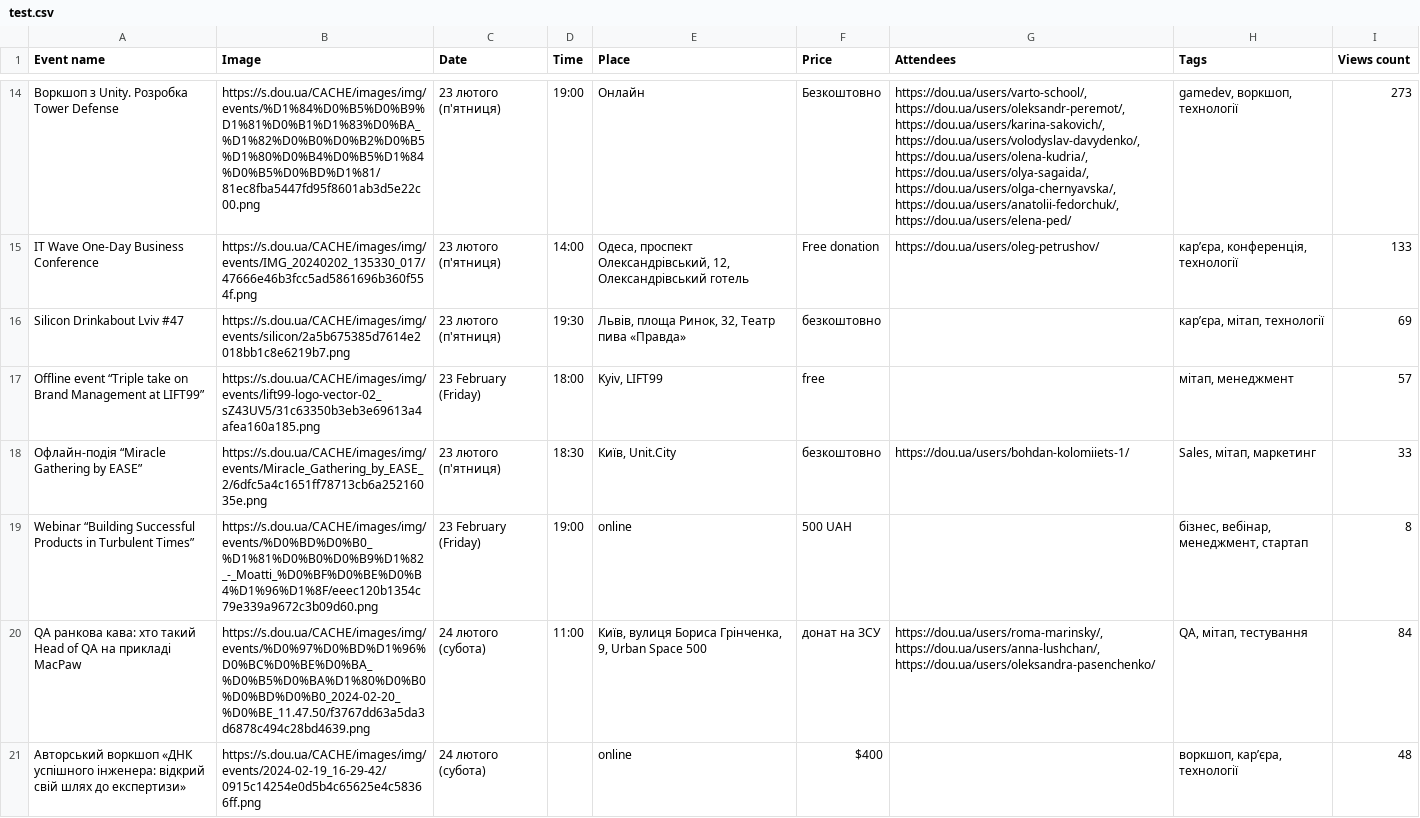
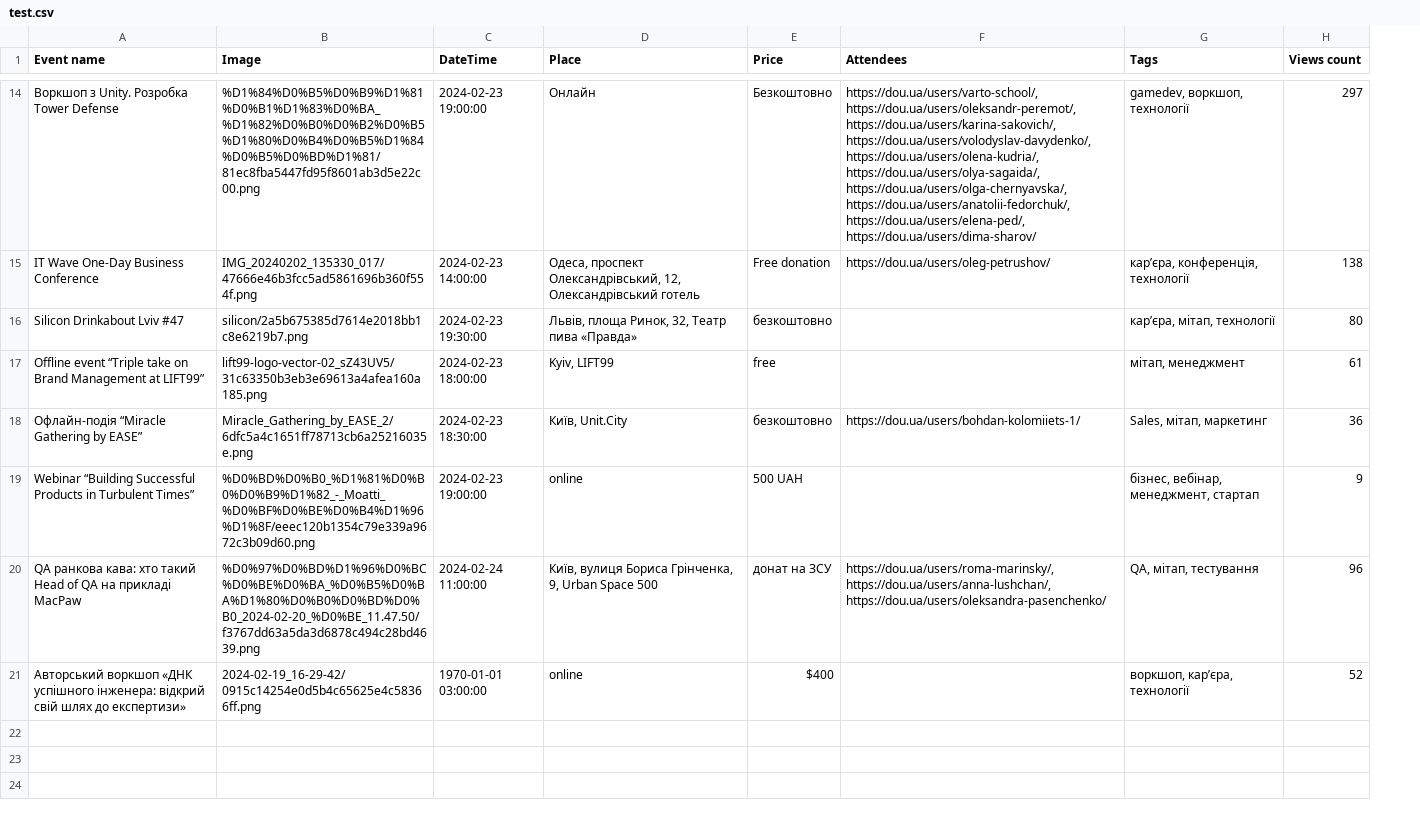
Before and after one commit to sshevczo/dou_scrapy, a CSV file: result/test.csv, drawn as a sheet; only a part is shown, gaps mark what is left out; removed rows and columns are numbered as before the commit, all else as after; the diff covers the shown part only; the diff names each change by its address in the sheet, - before the commit and + after, or states it on an @@ line.

Commit message:
change img, attendees, date_time

```diff
--- a/result/test.csv
+++ b/result/test.csv
-column C (Date), rows 14-21: 23 лютого (п'ятниця) | 23 лютого (п'ятниця) | 23 лютого (п'ятниця) | 23 February (Friday) | 23 лютого (п'ятниця) | 23 February (Friday) | 24 лютого (субота) | 24 лютого (субота)
-column D (Time), rows 14-20: 19:00 | 14:00 | 19:30 | 18:00 | 18:30 | 19:00 | 11:00
+column C (DateTime), rows 14-21: 2024-02-23 19:00:00 | 2024-02-23 14:00:00 | 2024-02-23 19:30:00 | 2024-02-23 18:00:00 | 2024-02-23 18:30:00 | 2024-02-23 19:00:00 | 2024-02-24 11:00:00 | 1970-01-01 03:00:00
-B14 (Image): https://s.dou.ua/CACHE/images/img/events/%D1%84%D0%B5%D0%B9%D1%81%D0%B1%D1%83%D0%BA_%D1%82%D0%B0%D0%B2%D0%B5%D1%80%D0%B4%D0%B5%D1%84%D0%B5%D0%BD%D1%81/81ec8fba5447fd95f8601ab3d5e22c00.png
+B14 (Image): %D1%84%D0%B5%D0%B9%D1%81%D0%B1%D1%83%D0%BA_%D1%82%D0%B0%D0%B2%D0%B5%D1%80%D0%B4%D0%B5%D1%84%D0%B5%D0%BD%D1%81/81ec8fba5447fd95f8601ab3d5e22c00.png
-F14 (Attendees): …https://dou.ua/users/olga-chernyavska/, https://dou.ua/users/anatolii-fedorchuk/, https://dou.ua/users/elena-ped/
+F14 (Attendees): …https://dou.ua/users/olga-chernyavska/, https://dou.ua/users/anatolii-fedorchuk/, https://dou.ua/users/elena-ped/, https://dou.ua/users/dima-sharov/
-H14 (Views count): 273
+H14 (Views count): 297
-B15 (Image): https://s.dou.ua/CACHE/images/img/events/IMG_20240202_135330_017/47666e46b3fcc5ad5861696b360f554f.png
+B15 (Image): IMG_20240202_135330_017/47666e46b3fcc5ad5861696b360f554f.png
-H15 (Views count): 133
+H15 (Views count): 138
-B16 (Image): https://s.dou.ua/CACHE/images/img/events/silicon/2a5b675385d7614e2018bb1c8e6219b7.png
+B16 (Image): silicon/2a5b675385d7614e2018bb1c8e6219b7.png
-H16 (Views count): 69
+H16 (Views count): 80
-B17 (Image): https://s.dou.ua/CACHE/images/img/events/lift99-logo-vector-02_sZ43UV5/31c63350b3eb3e69613a4afea160a185.png
+B17 (Image): lift99-logo-vector-02_sZ43UV5/31c63350b3eb3e69613a4afea160a185.png
-H17 (Views count): 57
+H17 (Views count): 61
-B18 (Image): https://s.dou.ua/CACHE/images/img/events/Miracle_Gathering_by_EASE_2/6dfc5a4c1651ff78713cb6a25216035e.png
+B18 (Image): Miracle_Gathering_by_EASE_2/6dfc5a4c1651ff78713cb6a25216035e.png
-H18 (Views count): 33
+H18 (Views count): 36
-B19 (Image): https://s.dou.ua/CACHE/images/img/events/%D0%BD%D0%B0_%D1%81%D0%B0%D0%B9%D1%82_-_Moatti_%D0%BF%D0%BE%D0%B4%D1%96%D1%8F/eeec120b1354c79e339a9672c3b09d60.png
+B19 (Image): %D0%BD%D0%B0_%D1%81%D0%B0%D0%B9%D1%82_-_Moatti_%D0%BF%D0%BE%D0%B4%D1%96%D1%8F/eeec120b1354c79e339a9672c3b09d60.png
-H19 (Views count): 8
+H19 (Views count): 9
-B20 (Image): https://s.dou.ua/CACHE/images/img/events/%D0%97%D0%BD%D1%96%D0%BC%D0%BE%D0%BA_%D0%B5%D0%BA%D1%80%D0%B0%D0%BD%D0%B0_2024-02-20_%D0%BE_11.47.50/f3767dd63a5da3d6878c494c28bd4639.png
+B20 (Image): %D0%97%D0%BD%D1%96%D0%BC%D0%BE%D0%BA_%D0%B5%D0%BA%D1%80%D0%B0%D0%BD%D0%B0_2024-02-20_%D0%BE_11.47.50/f3767dd63a5da3d6878c494c28bd4639.png
-H20 (Views count): 84
+H20 (Views count): 96
-B21 (Image): https://s.dou.ua/CACHE/images/img/events/2024-02-19_16-29-42/0915c14254e0d5b4c65625e4c58366ff.png
+B21 (Image): 2024-02-19_16-29-42/0915c14254e0d5b4c65625e4c58366ff.png
-H21 (Views count): 48
+H21 (Views count): 52
```
Also changed, not shown: 27 edited cells elsewhere in this file, 3 other files.
